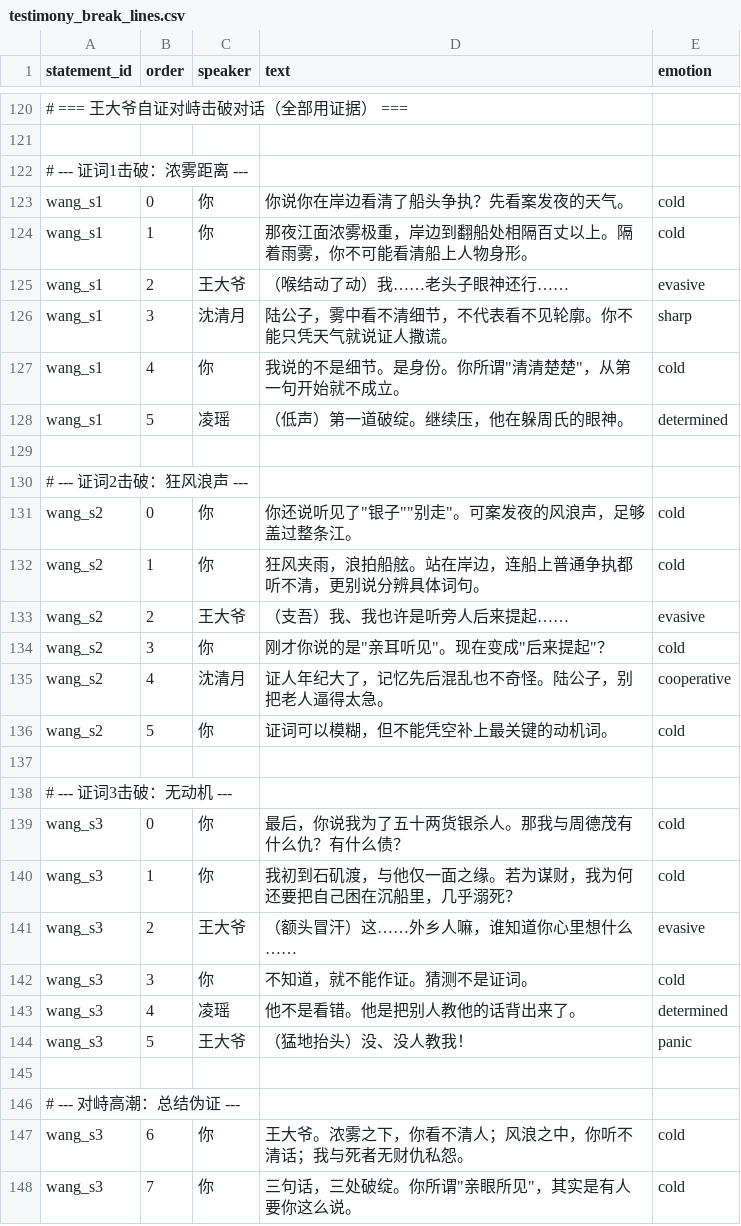
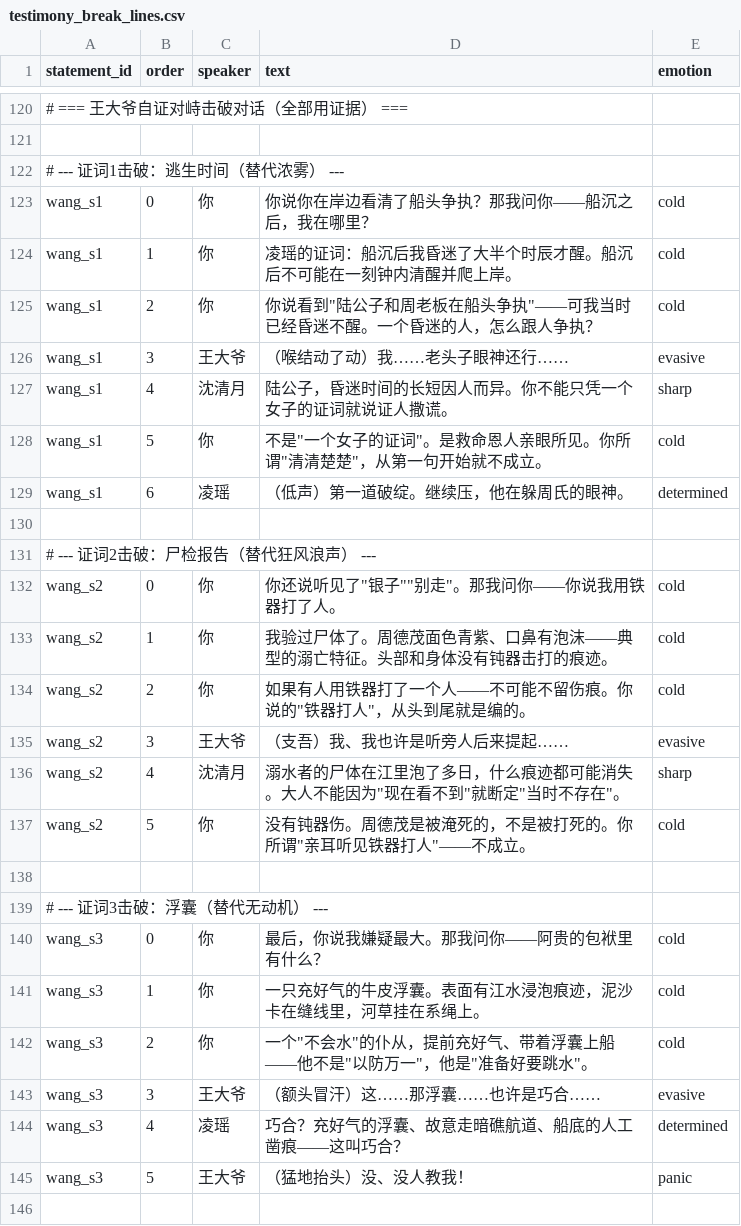
Before and after one commit to JimmyTheGit23/DetectiveSandbox, a CSV file: detective/data/case_tables/prologue_ferry/testimony_break_lines.csv, drawn as a sheet; only a part is shown, gaps mark what is left out; the shorter side is filled out with more unchanged rows; removed rows and columns are numbered as before the commit, all else as after; the diff names each change by its address in the sheet, - before the commit and + after, or states it on an @@ line.

```diff
--- a/detective/data/case_tables/prologue_ferry/testimony_break_lines.csv
+++ b/detective/data/case_tables/prologue_ferry/testimony_break_lines.csv
-A122 (statement_id): # --- 证词1击破：浓雾距离 ---
+A122 (statement_id): # --- 证词1击破：逃生时间（替代浓雾） ---
-D123 (text): 你说你在岸边看清了船头争执？先看案发夜的天气。
+D123 (text): 你说你在岸边看清了船头争执？那我问你——船沉之后，我在哪里？
-D124 (text): 那夜江面浓雾极重，岸边到翻船处相隔百丈以上。隔着雨雾，你不可能看清船上人物身形。
+D124 (text): 凌瑶的证词：船沉后我昏迷了大半个时辰才醒。船沉后不可能在一刻钟内清醒并爬上岸。
+row 125: wang_s1 | 2 | 你 | 你说看到"陆公子和周老板在船头争执"——可我当时已经昏迷不醒。一个昏迷的人，怎么跟人争执？ | cold
-B126 (order): 2
+B126 (order): 3
-B127 (order): 3
+B127 (order): 4
-D127 (text): 陆公子，雾中看不清细节，不代表看不见轮廓。你不能只凭天气就说证人撒谎。
+D127 (text): 陆公子，昏迷时间的长短因人而异。你不能只凭一个女子的证词就说证人撒谎。
-B128 (order): 4
+B128 (order): 5
-D128 (text): 我说的不是细节。是身份。你所谓"清清楚楚"，从第一句开始就不成立。
+D128 (text): 不是"一个女子的证词"。是救命恩人亲眼所见。你所谓"清清楚楚"，从第一句开始就不成立。
-B129 (order): 5
+B129 (order): 6
-A131 (statement_id): # --- 证词2击破：狂风浪声 ---
+A131 (statement_id): # --- 证词2击破：尸检报告（替代狂风浪声） ---
-D132 (text): 你还说听见了"银子""别走"。可案发夜的风浪声，足够盖过整条江。
+D132 (text): 你还说听见了"银子""别走"。那我问你——你说我用铁器打了人。
-D133 (text): 狂风夹雨，浪拍船舷。站在岸边，连船上普通争执都听不清，更别说分辨具体词句。
+D133 (text): 我验过尸体了。周德茂面色青紫、口鼻有泡沫——典型的溺亡特征。头部和身体没有钝器击打的痕迹。
+row 134: wang_s2 | 2 | 你 | 如果有人用铁器打了一个人——不可能不留伤痕。你说的"铁器打人"，从头到尾就是编的。 | cold
-B135 (order): 2
+B135 (order): 3
-row 134: wang_s2 | 3 | 你 | 刚才你说的是"亲耳听见"。现在变成"后来提起"？ | cold
-D136 (text): 证人年纪大了，记忆先后混乱也不奇怪。陆公子，别把老人逼得太急。
+D136 (text): 溺水者的尸体在江里泡了多日，什么痕迹都可能消失。大人不能因为"现在看不到"就断定"当时不存在"。
-E136 (emotion): cooperative
+E136 (emotion): sharp
-D137 (text): 证词可以模糊，但不能凭空补上最关键的动机词。
+D137 (text): 没有钝器伤。周德茂是被淹死的，不是被打死的。你所谓"亲耳听见铁器打人"——不成立。
-A139 (statement_id): # --- 证词3击破：无动机 ---
+A139 (statement_id): # --- 证词3击破：浮囊（替代无动机） ---
-D140 (text): 最后，你说我为了五十两货银杀人。那我与周德茂有什么仇？有什么债？
+D140 (text): 最后，你说我嫌疑最大。那我问你——阿贵的包袱里有什么？
-D141 (text): 我初到石矶渡，与他仅一面之缘。若为谋财，我为何还要把自己困在沉船里，几乎溺死？
+D141 (text): 一只充好气的牛皮浮囊。表面有江水浸泡痕迹，泥沙卡在缝线里，河草挂在系绳上。
+row 142: wang_s3 | 2 | 你 | 一个"不会水"的仆从，提前充好气、带着浮囊上船——他不是"以防万一"，他是"准备好要跳水"。 | cold
-B143 (order): 2
+B143 (order): 3
-D143 (text): （额头冒汗）这……外乡人嘛，谁知道你心里想什么……
+D143 (text): （额头冒汗）这……那浮囊……也许是巧合……
-row 142: wang_s3 | 3 | 你 | 不知道，就不能作证。猜测不是证词。 | cold
-D144 (text): 他不是看错。他是把别人教他的话背出来了。
+D144 (text): 巧合？充好气的浮囊、故意走暗礁航道、船底的人工凿痕——这叫巧合？
```
Also changed, not shown: detective/data/case_tables/prologue_ferry/evidence_items.csv, detective/data/case_tables/prologue_ferry/testimony_statements.csv, 2 other files.
